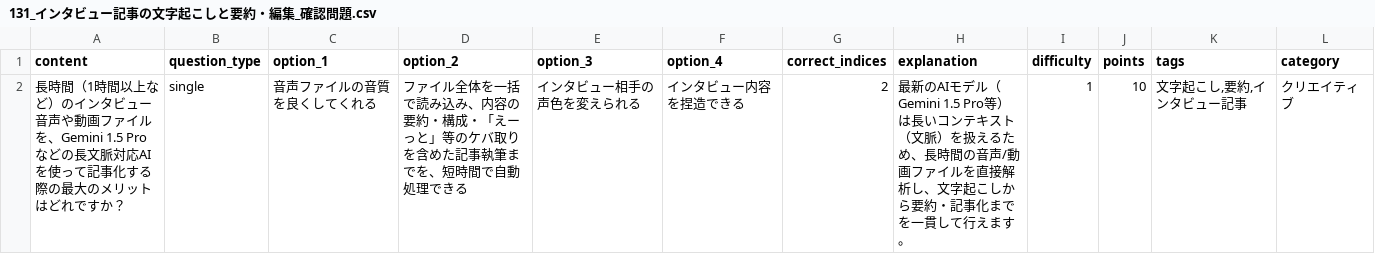
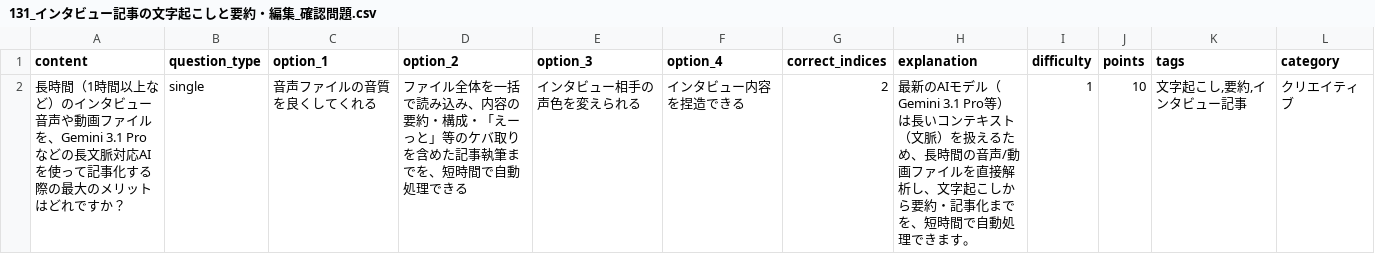
Before and after one commit to takudaikoo/AITEST, a CSV file: imports/lectures/07_クリエイティブ/131_インタビュー記事の文字起こしと要約・編集_確認問題.csv, drawn as a sheet.

```diff
--- a/imports/lectures/07_クリエイティブ/131_インタビュー記事の文字起こしと要約・編集_確認問題.csv
+++ b/imports/lectures/07_クリエイティブ/131_インタビュー記事の文字起こしと要約・編集_確認問題.csv
@@ -1,2 +1,2 @@
 content,question_type,option_1,option_2,option_3,option_4,correct_indices,explanation,difficulty,points,tags,category
-"長時間（1時間以上など）のインタビュー音声や動画ファイルを、Gemini 1.5 Proなどの長文脈対応AIを使って記事化する際の最大のメリットはどれですか？",single,"音声ファイルの音質を良くしてくれる","ファイル全体を一括で読み込み、内容の要約・構成・「えーっと」等のケバ取りを含めた記事執筆までを、短時間で自動処理できる","インタビュー相手の声色を変えられる","インタビュー内容を捏造できる",2,"最新のAIモデル（Gemini 1.5 Pro等）は長いコンテキスト（文脈）を扱えるため、長時間の音声/動画ファイルを直接解析し、文字起こしから要約・記事化までを一貫して行えます。",1,10,"文字起こし,要約,インタビュー記事","クリエイティブ"
+"長時間（1時間以上など）のインタビュー音声や動画ファイルを、Gemini 3.1 Proなどの長文脈対応AIを使って記事化する際の最大のメリットはどれですか？",single,"音声ファイルの音質を良くしてくれる","ファイル全体を一括で読み込み、内容の要約・構成・「えーっと」等のケバ取りを含めた記事執筆までを、短時間で自動処理できる","インタビュー相手の声色を変えられる","インタビュー内容を捏造できる",2,"最新のAIモデル（Gemini 3.1 Pro等）は長いコンテキスト（文脈）を扱えるため、長時間の音声/動画ファイルを直接解析し、文字起こしから要約・記事化までを、短時間で自動処理できます。",1,10,"文字起こし,要約,インタビュー記事","クリエイティブ"
```
Also changed, not shown: imports/lectures/01_環境・基礎/002_無料版GeminiとGemini_Advanced（有料版）の決定的な違い_確認問題.csv, 4 other files.
